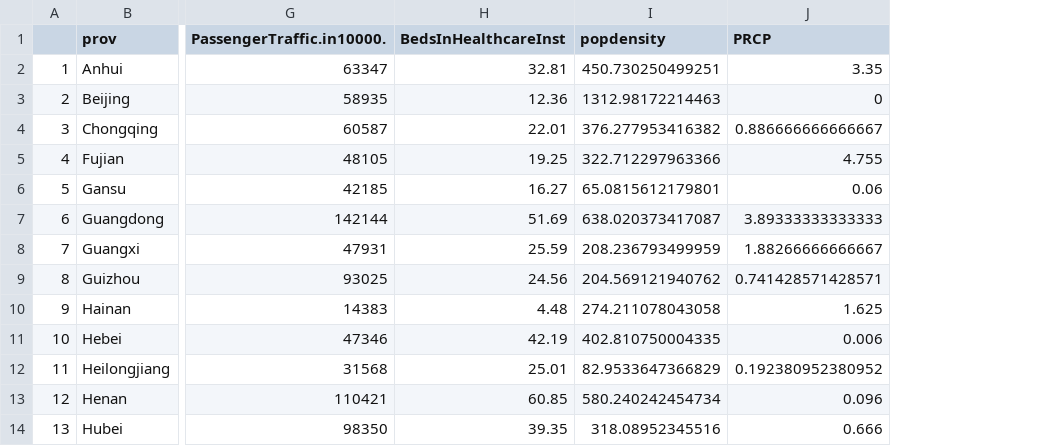
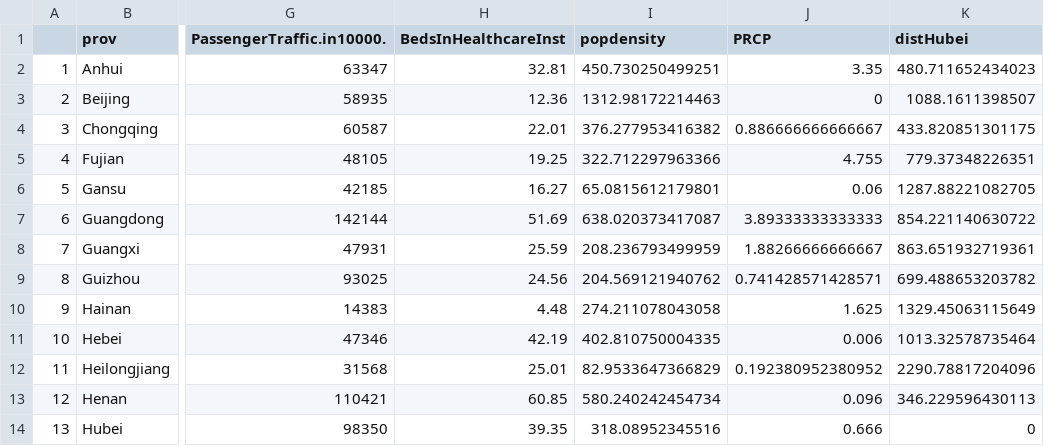
Before and after one commit to HopkinsIDD/nCoV-Sandbox, a CSV file: data/provincedat.csv, drawn as a sheet; only a part is shown, gaps mark what is left out; the diff names each change by its address in the sheet, - before the commit and + after, or states it on an @@ line.

Commit message:
update data

```diff
--- a/data/provincedat.csv
+++ b/data/provincedat.csv
+column K (distHubei), rows 2-14: 480.711652434023 | 1088.1611398507 | 433.820851301175 | 779.37348226351 | 1287.88221082705 | 854.221140630722 | 863.651932719361 | 699.488653203782 | 1329.45063115649 | 1013.32578735464 | 2290.78817204096 | 346.229596430113 | 0
```
Also changed, not shown: data/JHUCSSE Total Cases 2-12-2020.csv, 7 other files.
